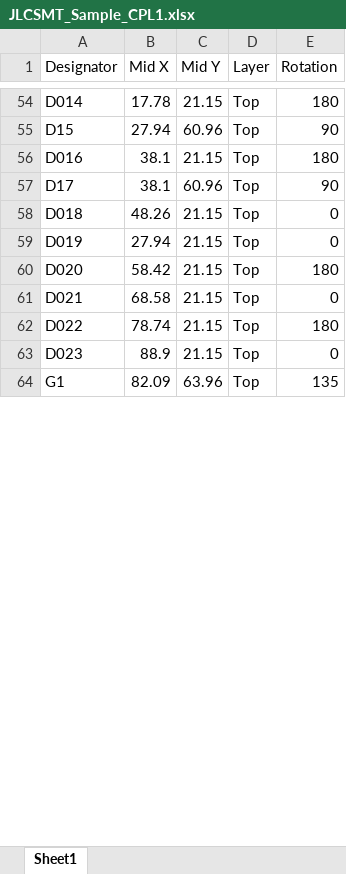
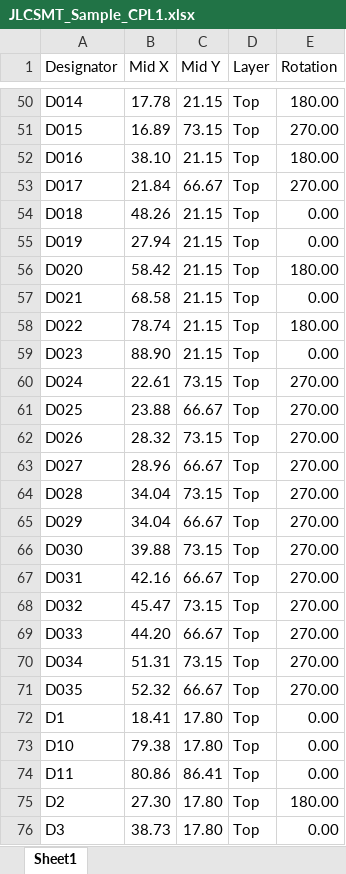
Before and after one commit to Meisterschulen-am-Ostbahnhof-Munchen/ISOBUS_Hardware, an Excel workbook: Hutschienenmoped-XL/JLCSMT_Sample_CPL1.xlsx, sheet Sheet1, drawn as a sheet; only a part is shown, gaps mark what is left out; values as stored, in another font and other column widths than the file's, no cell formats; removed rows and columns are numbered as before the commit, all else as after; the diff covers the shown part only; the diff names each change by its address in the sheet, - before the commit and + after, or states it on an @@ line.

```diff
--- a/Hutschienenmoped-XL/JLCSMT_Sample_CPL1.xlsx (sheet Sheet1)
+++ b/Hutschienenmoped-XL/JLCSMT_Sample_CPL1.xlsx (sheet Sheet1)
-E50 (Rotation): 180
+E50 (Rotation): 180.00
-row 55: D15 | 27.94 | 60.96 | Top | 90
+row 51: D015 | 16.89 | 73.15 | Top | 270.00
-B52 (Mid X): 38.1
+B52 (Mid X): 38.10
-E52 (Rotation): 180
+E52 (Rotation): 180.00
-row 57: D17 | 38.1 | 60.96 | Top | 90
+row 53: D017 | 21.84 | 66.67 | Top | 270.00
-E54:E55 (Rotation): 0
+E54:E55 (Rotation): 0.00
-E56 (Rotation): 180
+E56 (Rotation): 180.00
-E57 (Rotation): 0
+E57 (Rotation): 0.00
-E58 (Rotation): 180
+E58 (Rotation): 180.00
-B59 (Mid X): 88.9
+B59 (Mid X): 88.90
-E59 (Rotation): 0
+E59 (Rotation): 0.00
-row 64: G1 | 82.09 | 63.96 | Top | 135
+row 60: D024 | 22.61 | 73.15 | Top | 270.00
+row 61: D025 | 23.88 | 66.67 | Top | 270.00
+row 62: D026 | 28.32 | 73.15 | Top | 270.00
+row 63: D027 | 28.96 | 66.67 | Top | 270.00
+row 64: D028 | 34.04 | 73.15 | Top | 270.00
+row 65: D029 | 34.04 | 66.67 | Top | 270.00
+row 66: D030 | 39.88 | 73.15 | Top | 270.00
+row 67: D031 | 42.16 | 66.67 | Top | 270.00
+row 68: D032 | 45.47 | 73.15 | Top | 270.00
+row 69: D033 | 44.20 | 66.67 | Top | 270.00
+row 70: D034 | 51.31 | 73.15 | Top | 270.00
+row 71: D035 | 52.32 | 66.67 | Top | 270.00
+row 72: D1 | 18.41 | 17.80 | Top | 0.00
+row 73: D10 | 79.38 | 17.80 | Top | 0.00
+row 74: D11 | 80.86 | 86.41 | Top | 0.00
+row 75: D2 | 27.30 | 17.80 | Top | 180.00
+row 76: D3 | 38.73 | 17.80 | Top | 0.00
```
Also changed, not shown: 66 added rows, 28 removed rows and 204 edited cells elsewhere in this sheet, cell formats, Hutschienenmoped-XL/Sample-BOM_JLCSMT.xlsx, 2 other files.
